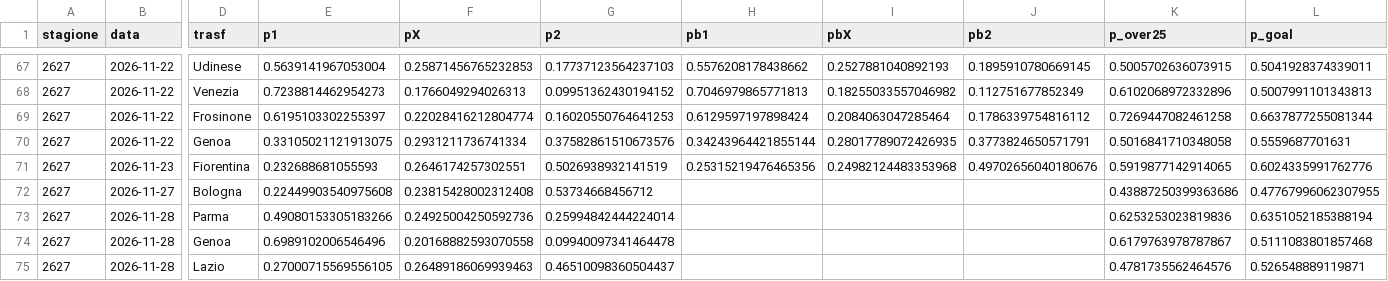
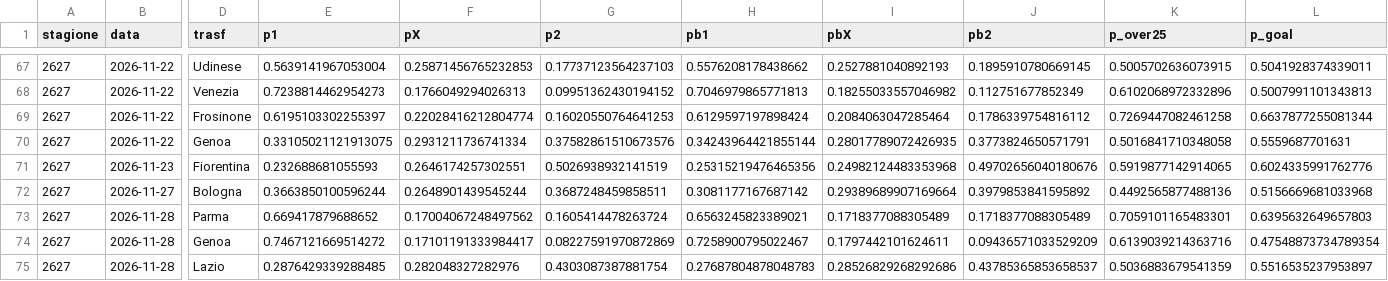
Before and after one commit to frankboni128-rgb/previsioni-serie-a, a CSV file: docs/storico.csv, drawn as a sheet; only a part is shown, gaps mark what is left out; removed rows and columns are numbered as before the commit, all else as after; rows hold the shown columns only; the diff covers the shown part only; the diff names each change by its address in the sheet, - before the commit and + after, or states it on an @@ line.

```diff
--- a/docs/storico.csv
+++ b/docs/storico.csv
-row 72: 2627 | 2026-11-27 | Bologna | 0.22449903540975608 | 0.23815428002312408 | 0.53734668456712 |  |  |  | 0.43887250399363686 | 0.47767996062307955
+row 72: 2627 | 2026-11-27 | Bologna | 0.3663850100596244 | 0.2648901439545244 | 0.3687248459858511 | 0.3081177167687142 | 0.29389689907169664 | 0.3979853841595892 | 0.4492565877488136 | 0.5156669681033968
-E73 (p1): 0.49080153305183266
+E73 (p1): 0.669417879688652
-F73 (pX): 0.24925004250592736
+F73 (pX): 0.17004067248497562
-G73 (p2): 0.25994842444224014
+G73 (p2): 0.1605414478263724
-H73 (pb1): (empty)
+H73 (pb1): 0.6563245823389021
-I73 (pbX): (empty)
+I73 (pbX): 0.1718377088305489
-J73 (pb2): (empty)
+J73 (pb2): 0.1718377088305489
-K73 (p_over25): 0.6253253023819836
+K73 (p_over25): 0.7059101165483301
-L73 (p_goal): 0.6351052185388194
+L73 (p_goal): 0.6395632649657803
-E74 (p1): 0.6989102006546496
+E74 (p1): 0.7467121669514272
-F74 (pX): 0.20168882593070558
+F74 (pX): 0.17101191333984417
-G74 (p2): 0.09940097341464478
+G74 (p2): 0.08227591970872869
-H74 (pb1): (empty)
+H74 (pb1): 0.7258900795022467
-I74 (pbX): (empty)
+I74 (pbX): 0.1797442101624611
-J74 (pb2): (empty)
+J74 (pb2): 0.09436571033529209
-K74 (p_over25): 0.6179763978787867
+K74 (p_over25): 0.6139039214363716
-L74 (p_goal): 0.5111083801857468
+L74 (p_goal): 0.47548873734789354
-E75 (p1): 0.27000715569556105
+E75 (p1): 0.2876429339288485
-F75 (pX): 0.26489186069939463
+F75 (pX): 0.282048327282976
-G75 (p2): 0.46510098360504437
+G75 (p2): 0.4303087387881754
-H75 (pb1): (empty)
+H75 (pb1): 0.27687804878048783
-I75 (pbX): (empty)
+I75 (pbX): 0.28526829268292686
-J75 (pb2): (empty)
+J75 (pb2): 0.43785365853658537
-K75 (p_over25): 0.4781735562464576
+K75 (p_over25): 0.5036883679541359
-L75 (p_goal): 0.526548889119871
+L75 (p_goal): 0.5516535237953897
```
Also changed, not shown: 1 added row, 1 removed row and 40 edited cells elsewhere in this file, docs/giocate.csv, docs/previsioni_giornata.csv, 1 other file.
